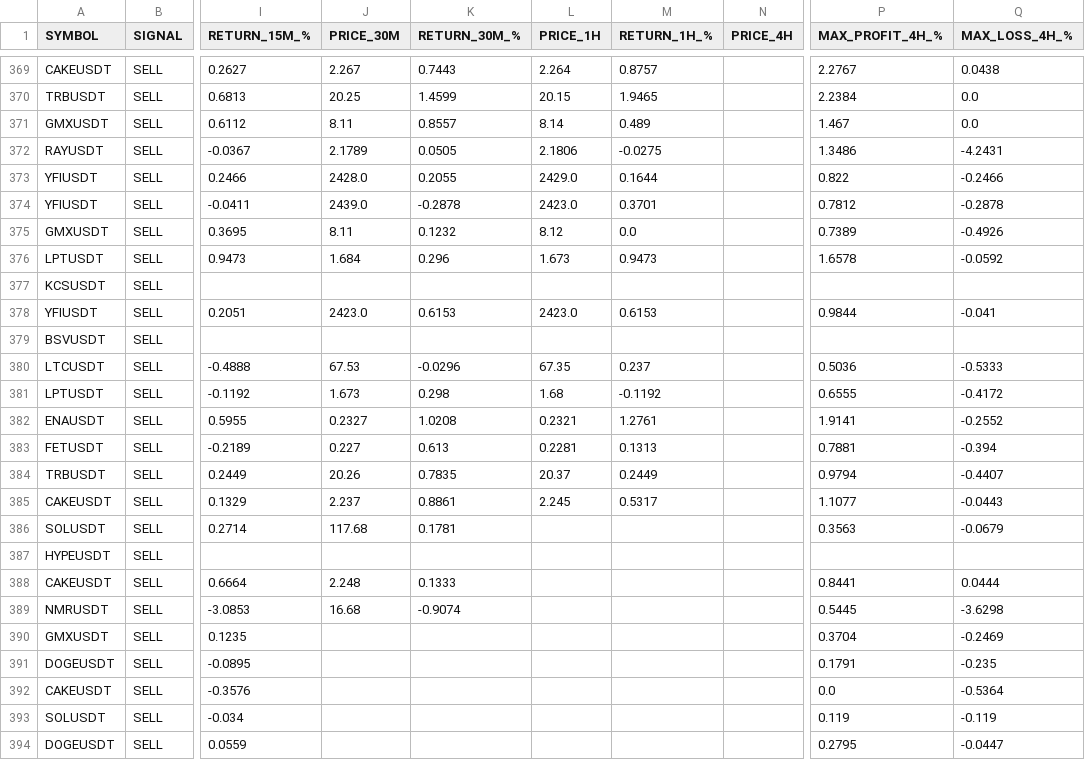
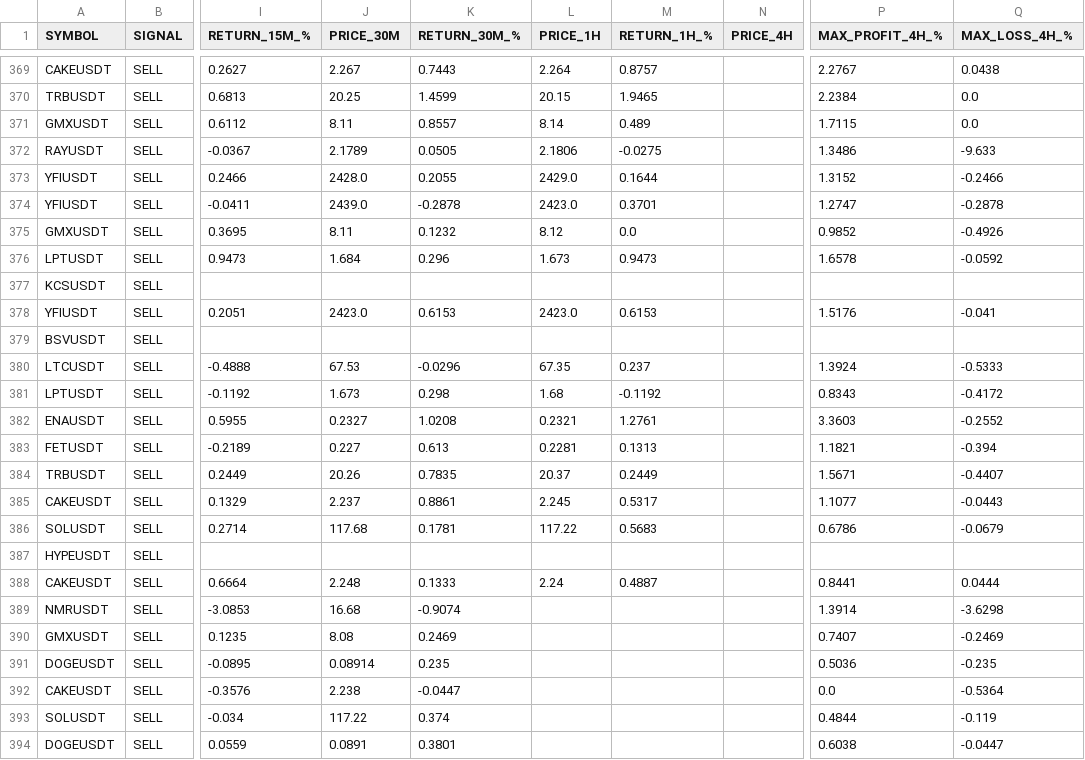
Before and after one commit to jharajesh1210/crypto-early-scanner, a CSV file: crypto_paper_trading.csv, drawn as a sheet; only a part is shown, gaps mark what is left out; the diff covers the shown part only; the diff names each change by its address in the sheet, - before the commit and + after, or states it on an @@ line.

```diff
--- a/crypto_paper_trading.csv
+++ b/crypto_paper_trading.csv
-P371 (MAX_PROFIT_4H_%): 1.467
+P371 (MAX_PROFIT_4H_%): 1.7115
-Q372 (MAX_LOSS_4H_%): -4.2431
+Q372 (MAX_LOSS_4H_%): -9.633
-P373 (MAX_PROFIT_4H_%): 0.822
+P373 (MAX_PROFIT_4H_%): 1.3152
-P374 (MAX_PROFIT_4H_%): 0.7812
+P374 (MAX_PROFIT_4H_%): 1.2747
-P375 (MAX_PROFIT_4H_%): 0.7389
+P375 (MAX_PROFIT_4H_%): 0.9852
-P378 (MAX_PROFIT_4H_%): 0.9844
+P378 (MAX_PROFIT_4H_%): 1.5176
-P380 (MAX_PROFIT_4H_%): 0.5036
+P380 (MAX_PROFIT_4H_%): 1.3924
-P381 (MAX_PROFIT_4H_%): 0.6555
+P381 (MAX_PROFIT_4H_%): 0.8343
-P382 (MAX_PROFIT_4H_%): 1.9141
+P382 (MAX_PROFIT_4H_%): 3.3603
-P383 (MAX_PROFIT_4H_%): 0.7881
+P383 (MAX_PROFIT_4H_%): 1.1821
-P384 (MAX_PROFIT_4H_%): 0.9794
+P384 (MAX_PROFIT_4H_%): 1.5671
-L386 (PRICE_1H): (empty)
+L386 (PRICE_1H): 117.22
-M386 (RETURN_1H_%): (empty)
+M386 (RETURN_1H_%): 0.5683
-P386 (MAX_PROFIT_4H_%): 0.3563
+P386 (MAX_PROFIT_4H_%): 0.6786
-L388 (PRICE_1H): (empty)
+L388 (PRICE_1H): 2.24
-M388 (RETURN_1H_%): (empty)
+M388 (RETURN_1H_%): 0.4887
-P389 (MAX_PROFIT_4H_%): 0.5445
+P389 (MAX_PROFIT_4H_%): 1.3914
-J390 (PRICE_30M): (empty)
+J390 (PRICE_30M): 8.08
-K390 (RETURN_30M_%): (empty)
+K390 (RETURN_30M_%): 0.2469
-P390 (MAX_PROFIT_4H_%): 0.3704
+P390 (MAX_PROFIT_4H_%): 0.7407
-J391 (PRICE_30M): (empty)
+J391 (PRICE_30M): 0.08914
-K391 (RETURN_30M_%): (empty)
+K391 (RETURN_30M_%): 0.235
-P391 (MAX_PROFIT_4H_%): 0.1791
+P391 (MAX_PROFIT_4H_%): 0.5036
-J392 (PRICE_30M): (empty)
+J392 (PRICE_30M): 2.238
-K392 (RETURN_30M_%): (empty)
+K392 (RETURN_30M_%): -0.0447
-J393 (PRICE_30M): (empty)
+J393 (PRICE_30M): 117.22
-K393 (RETURN_30M_%): (empty)
+K393 (RETURN_30M_%): 0.374
-P393 (MAX_PROFIT_4H_%): 0.119
+P393 (MAX_PROFIT_4H_%): 0.4844
-J394 (PRICE_30M): (empty)
+J394 (PRICE_30M): 0.0891
-K394 (RETURN_30M_%): (empty)
+K394 (RETURN_30M_%): 0.3801
-P394 (MAX_PROFIT_4H_%): 0.2795
+P394 (MAX_PROFIT_4H_%): 0.6038
```
Also changed, not shown: 10 added rows and 34 edited cells elsewhere in this file.
